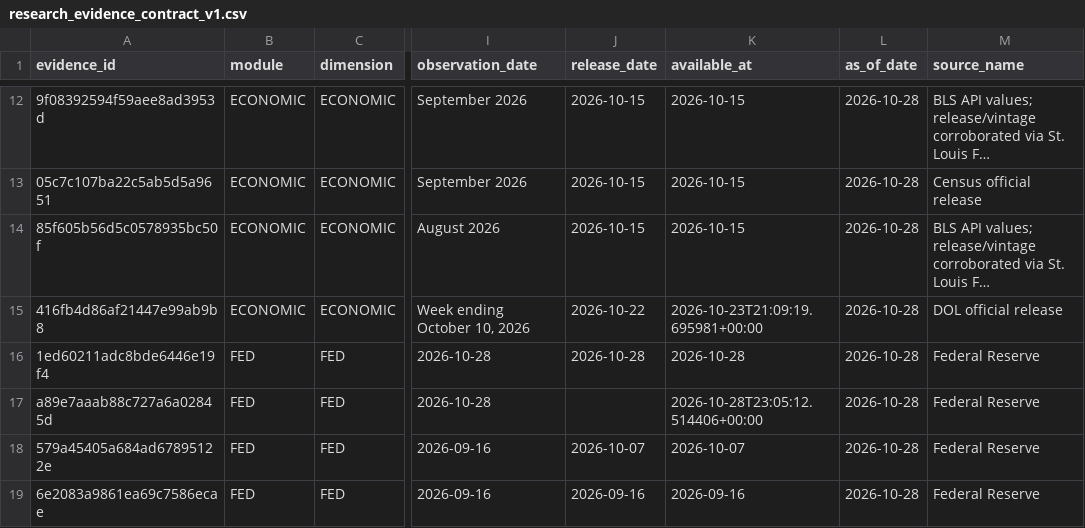
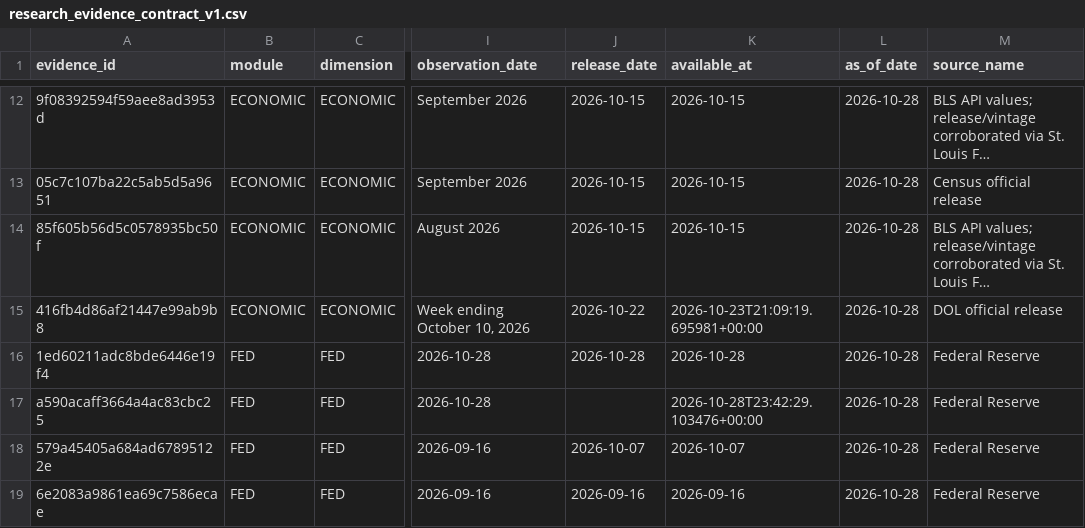
Before and after one commit to mohamednossaoui-max/US500-Macro-Intelligence, a CSV file: public_data/research_evidence_contract_v1.csv, drawn as a sheet; only a part is shown, gaps mark what is left out; long unchanged cells end in …; the diff names each change by its address in the sheet, - before the commit and + after, or states it on an @@ line.

```diff
--- a/public_data/research_evidence_contract_v1.csv
+++ b/public_data/research_evidence_contract_v1.csv
-A17 (evidence_id): a89e7aaab88c727a6a02845d
+A17 (evidence_id): a590acaff3664a4ac83cbc25
-K17 (available_at): 2026-10-28T23:05:12.514406+00:00
+K17 (available_at): 2026-10-28T23:42:29.103476+00:00
```
Also changed, not shown: public_data/research_evidence_quality_v1.csv, 12 other files.
